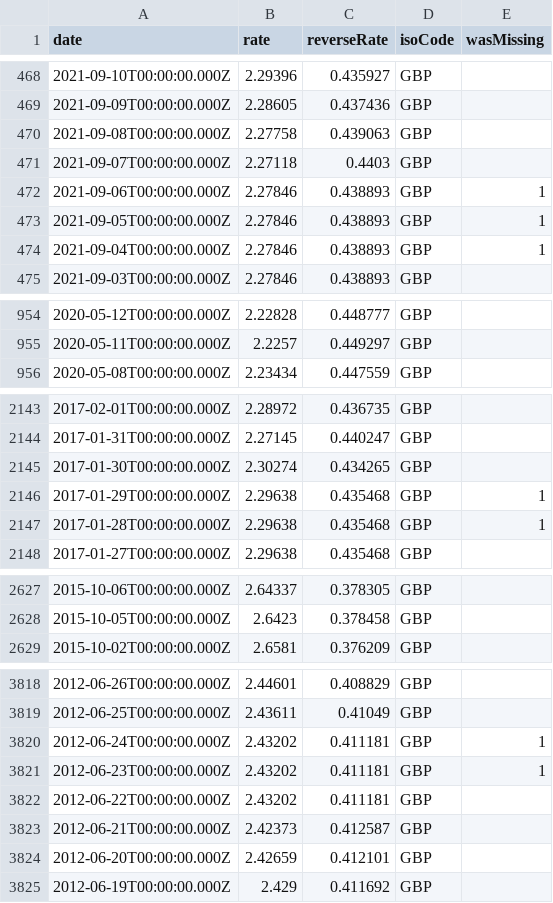
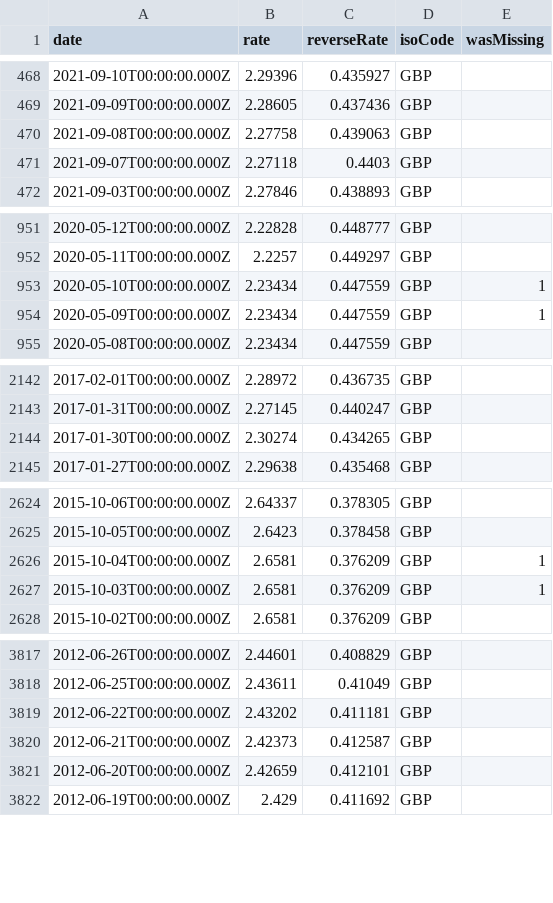
Before and after one commit to GeorgeSG/bnb-currency-exchange-rates, a CSV file: data/GBP.csv, drawn as a sheet; only a part is shown, gaps mark what is left out; the diff covers the shown part only.

Commit message:
Update exchange rates

```diff
--- a/data/GBP.csv
+++ b/data/GBP.csv
@@ -471,5 +471,2 @@
 "2021-09-07T00:00:00.000Z","2.27118","0.4403","GBP",
-"2021-09-06T00:00:00.000Z","2.27846","0.438893","GBP",1
-"2021-09-05T00:00:00.000Z","2.27846","0.438893","GBP",1
-"2021-09-04T00:00:00.000Z","2.27846","0.438893","GBP",1
 "2021-09-03T00:00:00.000Z","2.27846","0.438893","GBP",
@@ -955,2 +952,4 @@
 "2020-05-11T00:00:00.000Z","2.2257","0.449297","GBP",
+"2020-05-10T00:00:00.000Z","2.23434","0.447559","GBP",1
+"2020-05-09T00:00:00.000Z","2.23434","0.447559","GBP",1
 "2020-05-08T00:00:00.000Z","2.23434","0.447559","GBP",
@@ -2145,4 +2144,2 @@
 "2017-01-30T00:00:00.000Z","2.30274","0.434265","GBP",
-"2017-01-29T00:00:00.000Z","2.29638","0.435468","GBP",1
-"2017-01-28T00:00:00.000Z","2.29638","0.435468","GBP",1
 "2017-01-27T00:00:00.000Z","2.29638","0.435468","GBP",
@@ -2628,2 +2625,4 @@
 "2015-10-05T00:00:00.000Z","2.6423","0.378458","GBP",
+"2015-10-04T00:00:00.000Z","2.6581","0.376209","GBP",1
+"2015-10-03T00:00:00.000Z","2.6581","0.376209","GBP",1
 "2015-10-02T00:00:00.000Z","2.6581","0.376209","GBP",
@@ -3819,4 +3818,2 @@
 "2012-06-25T00:00:00.000Z","2.43611","0.41049","GBP",
-"2012-06-24T00:00:00.000Z","2.43202","0.411181","GBP",1
-"2012-06-23T00:00:00.000Z","2.43202","0.411181","GBP",1
 "2012-06-22T00:00:00.000Z","2.43202","0.411181","GBP",
```
Also changed, not shown: 6 added rows and 4 removed rows elsewhere in this file, data/AUD.csv, data/HRK.csv, 39 other files.
